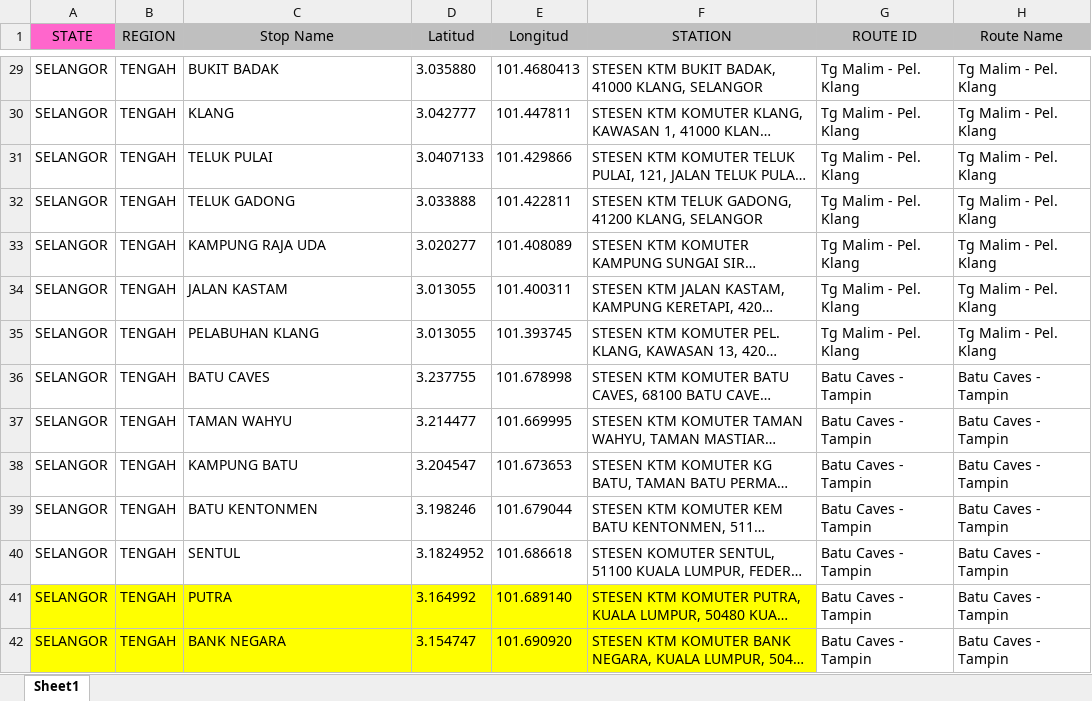
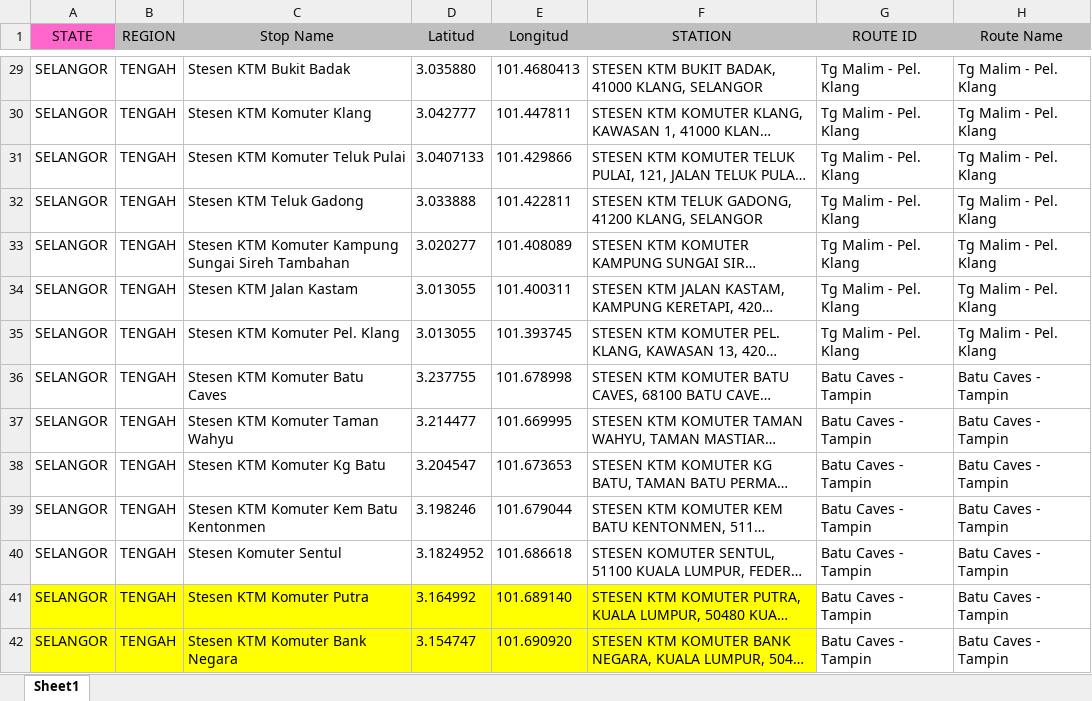
Before and after one commit to CozyHoxx/Algo-Assignment, an Excel workbook: Dataset/KTM Komuter.xlsx, sheet Sheet1, drawn as a sheet; only a part is shown, gaps mark what is left out; long unchanged cells end in …; values as stored, in another font and other column widths than the file's, no borders; the diff covers the shown part only; the diff names each change by its address in the sheet, - before the commit and + after, or states it on an @@ line.

```diff
--- a/Dataset/KTM Komuter.xlsx (sheet Sheet1)
+++ b/Dataset/KTM Komuter.xlsx (sheet Sheet1)
-C29 (Stop Name): BUKIT BADAK
+C29 (Stop Name): Stesen KTM Bukit Badak
-C30 (Stop Name): KLANG
+C30 (Stop Name): Stesen KTM Komuter Klang
-C31 (Stop Name): TELUK PULAI
+C31 (Stop Name): Stesen KTM Komuter Teluk Pulai
-C32 (Stop Name): TELUK GADONG
+C32 (Stop Name): Stesen KTM Teluk Gadong
-C33 (Stop Name): KAMPUNG RAJA UDA
+C33 (Stop Name): Stesen KTM Komuter Kampung Sungai Sireh Tambahan
-C34 (Stop Name): JALAN KASTAM
+C34 (Stop Name): Stesen KTM Jalan Kastam
-C35 (Stop Name): PELABUHAN KLANG
+C35 (Stop Name): Stesen KTM Komuter Pel. Klang
-C36 (Stop Name): BATU CAVES
+C36 (Stop Name): Stesen KTM Komuter Batu Caves
-C37 (Stop Name): TAMAN WAHYU
+C37 (Stop Name): Stesen KTM Komuter Taman Wahyu
-C38 (Stop Name): KAMPUNG BATU
+C38 (Stop Name): Stesen KTM Komuter Kg Batu
-C39 (Stop Name): BATU KENTONMEN
+C39 (Stop Name): Stesen KTM Komuter Kem Batu Kentonmen
-C40 (Stop Name): SENTUL
+C40 (Stop Name): Stesen Komuter Sentul
-C41 (Stop Name): PUTRA
+C41 (Stop Name): Stesen KTM Komuter Putra
-C42 (Stop Name): BANK NEGARA
+C42 (Stop Name): Stesen KTM Komuter Bank Negara
```
Also changed, not shown: 46 edited cells elsewhere in this sheet, Dataset/ETS Train.xlsx, 10 other files.
